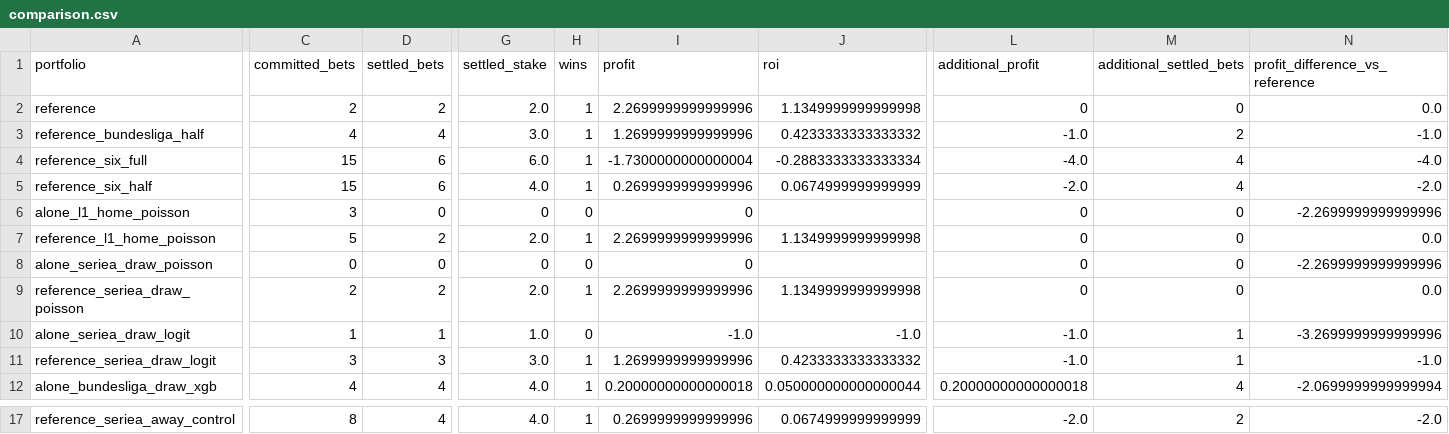
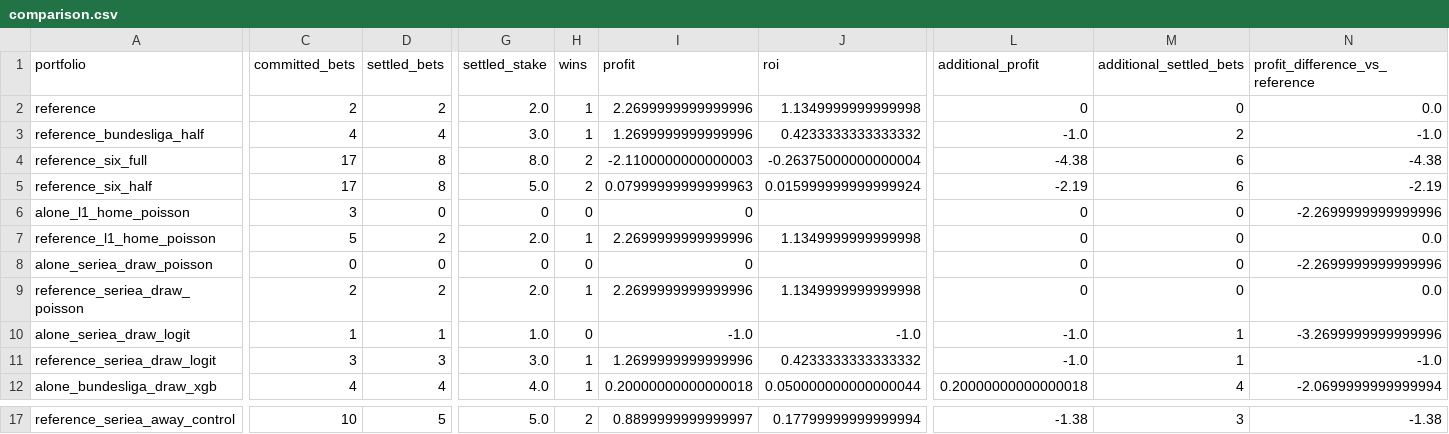
Before and after one commit to Mohamed-Ali-SOBHI/ScorePredict, a CSV file: comparison.csv, drawn as a sheet; only a part is shown, gaps mark what is left out; the diff covers the shown part only; the diff names each change by its address in the sheet, - before the commit and + after, or states it on an @@ line.

```diff
--- a/comparison.csv
+++ b/comparison.csv
-C4:C5 (committed_bets): 15
+C4:C5 (committed_bets): 17
-D4:D5 (settled_bets): 6
+D4:D5 (settled_bets): 8
-G4 (settled_stake): 6.0
+G4 (settled_stake): 8.0
-H4:H5 (wins): 1
+H4:H5 (wins): 2
-I4 (profit): -1.7300000000000004
+I4 (profit): -2.1100000000000003
-J4 (roi): -0.2883333333333334
+J4 (roi): -0.26375000000000004
-L4 (additional_profit): -4.0
+L4 (additional_profit): -4.38
-M4:M5 (additional_settled_bets): 4
+M4:M5 (additional_settled_bets): 6
-N4 (profit_difference_vs_reference): -4.0
+N4 (profit_difference_vs_reference): -4.38
-G5 (settled_stake): 4.0
+G5 (settled_stake): 5.0
-I5 (profit): 0.2699999999999996
+I5 (profit): 0.07999999999999963
-J5 (roi): 0.0674999999999999
+J5 (roi): 0.015999999999999924
-L5 (additional_profit): -2.0
+L5 (additional_profit): -2.19
-N5 (profit_difference_vs_reference): -2.0
+N5 (profit_difference_vs_reference): -2.19
-C17 (committed_bets): 8
+C17 (committed_bets): 10
-D17 (settled_bets): 4
+D17 (settled_bets): 5
-G17 (settled_stake): 4.0
+G17 (settled_stake): 5.0
-H17 (wins): 1
+H17 (wins): 2
-I17 (profit): 0.2699999999999996
+I17 (profit): 0.8899999999999997
-J17 (roi): 0.0674999999999999
+J17 (roi): 0.17799999999999994
-L17 (additional_profit): -2.0
+L17 (additional_profit): -1.38
-M17 (additional_settled_bets): 2
+M17 (additional_settled_bets): 3
-N17 (profit_difference_vs_reference): -2.0
+N17 (profit_difference_vs_reference): -1.38
```
Also changed, not shown: 37 edited cells elsewhere in this file, 18 other files.
